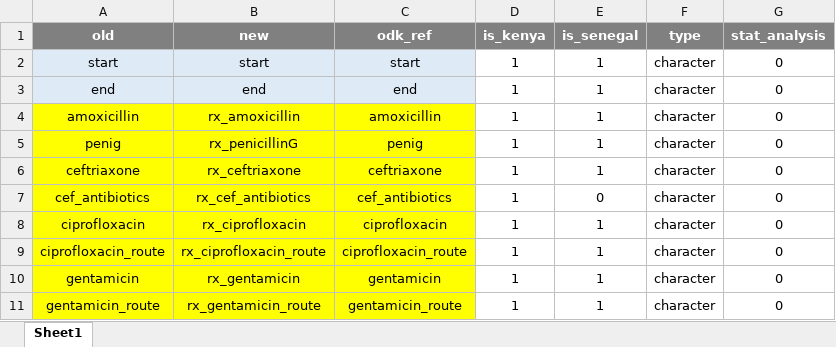
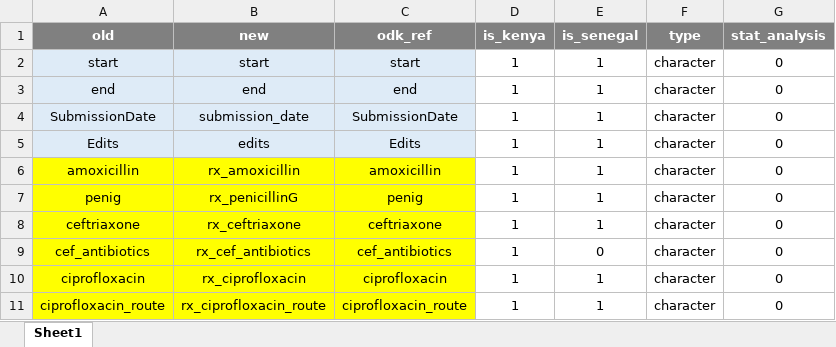
Before and after one commit to SwissTPH/timci, an Excel workbook: inst/extdata/drug_dict.xlsx, sheet Sheet1, drawn as a sheet; only a part is shown; the shorter side is filled out with more unchanged rows; values as stored, in another font and other column widths than the file's, no borders; conditional formats not drawn; the diff names each change by its address in the sheet, - before the commit and + after, or states it on an @@ line.

```diff
--- a/inst/extdata/drug_dict.xlsx (sheet Sheet1)
+++ b/inst/extdata/drug_dict.xlsx (sheet Sheet1)
+row 4: SubmissionDate | submission_date | SubmissionDate | 1 | 1 | character | 0
+row 5: Edits | edits | Edits | 1 | 1 | character | 0
```
Also changed, not shown: inst/extdata/day7_dict.xlsx, inst/extdata/main_dict.xlsx.
